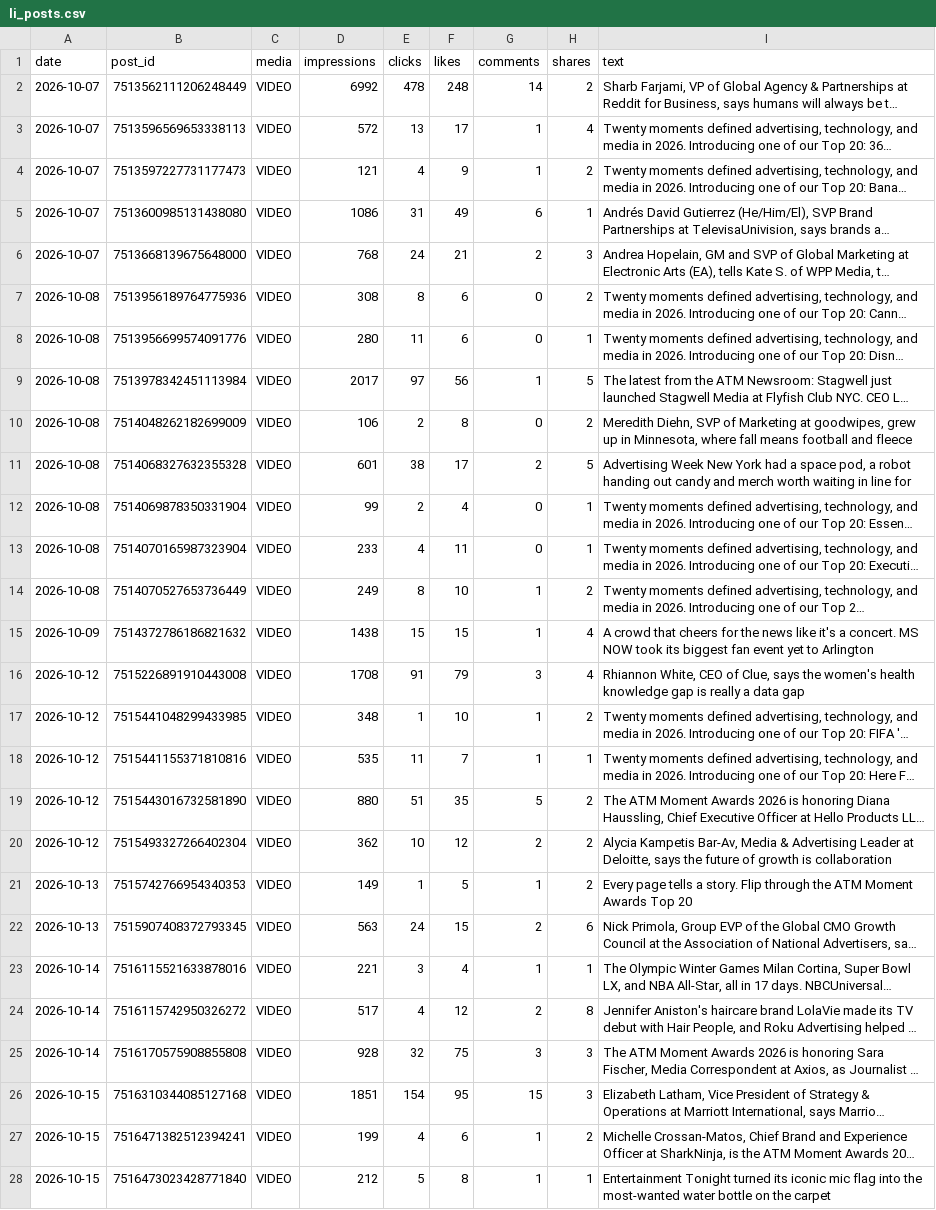
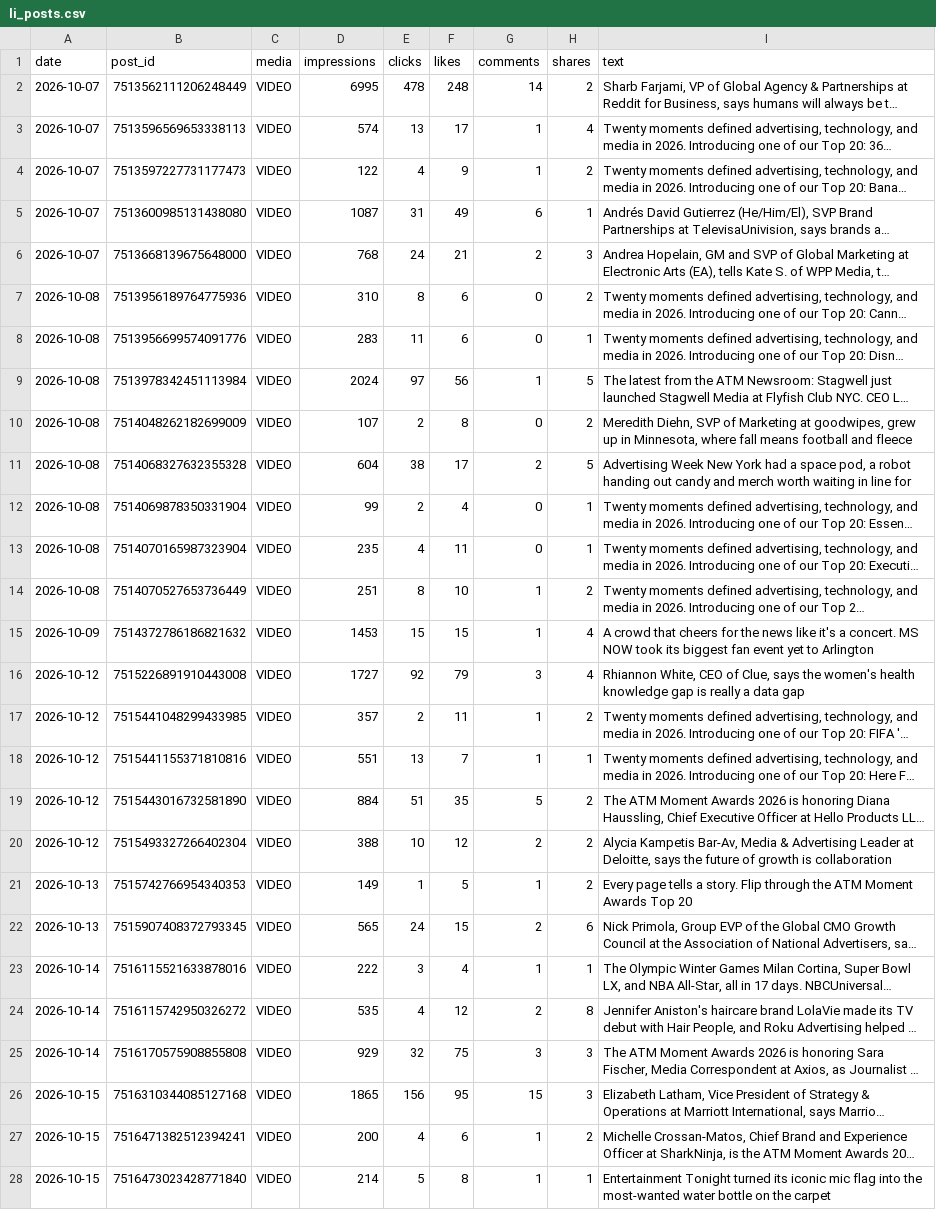
Before and after one commit to Tohomito/atm-dashboard, a CSV file: data/sm/li_posts.csv, drawn as a sheet; only a part is shown; long unchanged cells end in …; the diff covers the shown part only; the diff names each change by its address in the sheet, - before the commit and + after, or states it on an @@ line.

```diff
--- a/data/sm/li_posts.csv
+++ b/data/sm/li_posts.csv
-D2 (impressions): 6992
+D2 (impressions): 6995
-D3 (impressions): 572
+D3 (impressions): 574
-D4 (impressions): 121
+D4 (impressions): 122
-D5 (impressions): 1086
+D5 (impressions): 1087
-D7 (impressions): 308
+D7 (impressions): 310
-D8 (impressions): 280
+D8 (impressions): 283
-D9 (impressions): 2017
+D9 (impressions): 2024
-D10 (impressions): 106
+D10 (impressions): 107
-D11 (impressions): 601
+D11 (impressions): 604
-D13 (impressions): 233
+D13 (impressions): 235
-D14 (impressions): 249
+D14 (impressions): 251
-D15 (impressions): 1438
+D15 (impressions): 1453
-D16 (impressions): 1708
+D16 (impressions): 1727
-E16 (clicks): 91
+E16 (clicks): 92
-D17 (impressions): 348
+D17 (impressions): 357
-E17 (clicks): 1
+E17 (clicks): 2
-F17 (likes): 10
+F17 (likes): 11
-D18 (impressions): 535
+D18 (impressions): 551
-E18 (clicks): 11
+E18 (clicks): 13
-D19 (impressions): 880
+D19 (impressions): 884
-D20 (impressions): 362
+D20 (impressions): 388
-D22 (impressions): 563
+D22 (impressions): 565
-D23 (impressions): 221
+D23 (impressions): 222
-D24 (impressions): 517
+D24 (impressions): 535
-D25 (impressions): 928
+D25 (impressions): 929
-D26 (impressions): 1851
+D26 (impressions): 1865
-E26 (clicks): 154
+E26 (clicks): 156
-D27 (impressions): 199
+D27 (impressions): 200
-D28 (impressions): 212
+D28 (impressions): 214
```
Also changed, not shown: 26 edited cells elsewhere in this file, data/sm/ig_posts.csv, data/sm/li_daily.csv, 5 other files.
